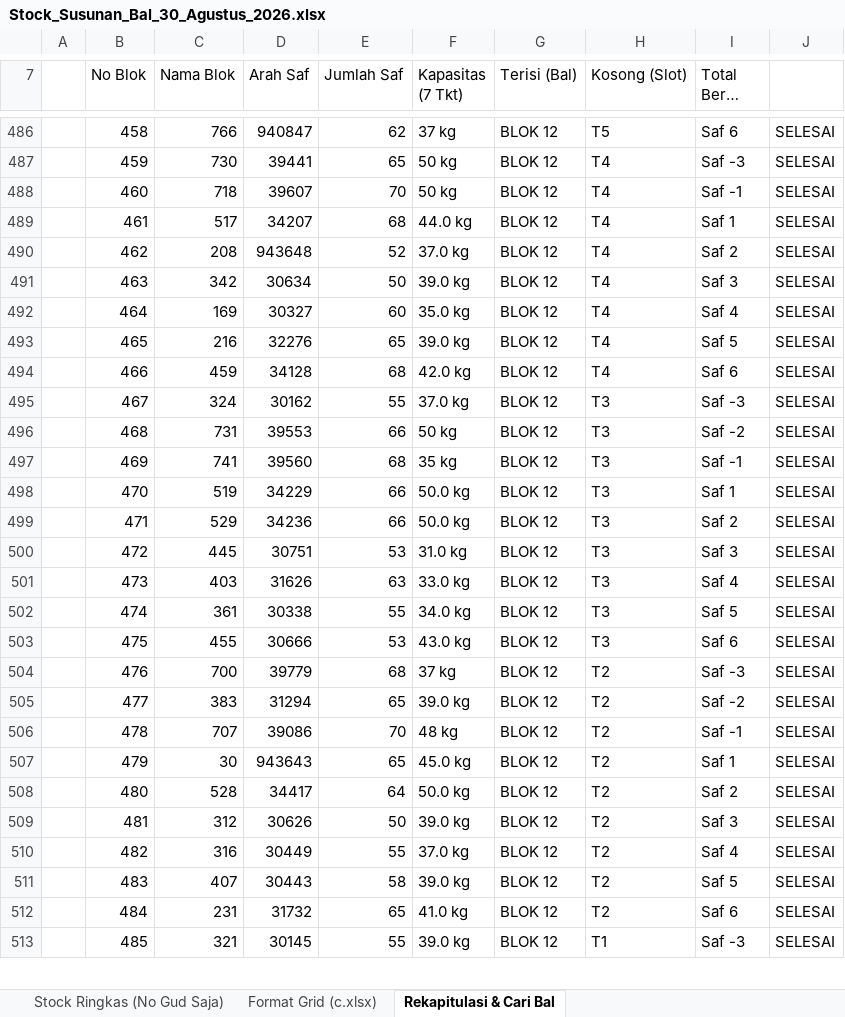
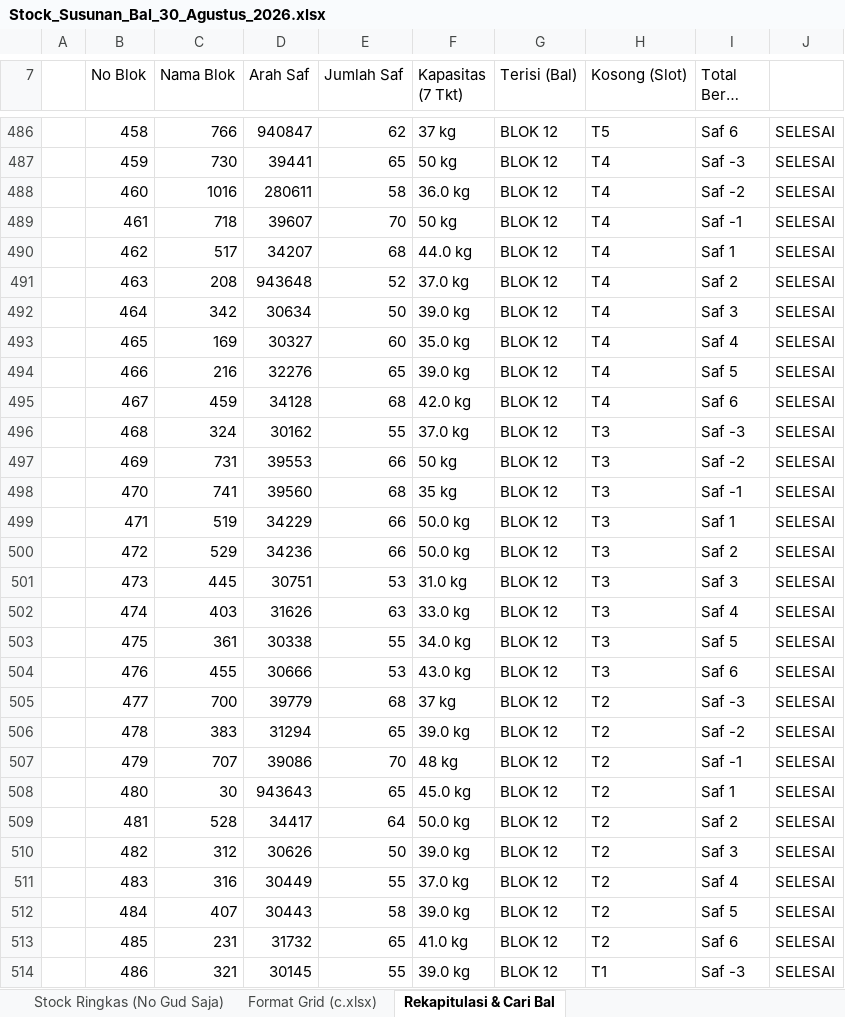
Before and after one commit to grndnstnmlk/stock-gudang-susunan, an Excel workbook: Stock_Susunan_Bal_30_Agustus_2026.xlsx, sheet Rekapitulasi & Cari Bal, drawn as a sheet; only a part is shown, gaps mark what is left out; long unchanged cells end in …; values as stored, in another font and other column widths than the file's, no cell formats; addresses are those after the commit; the diff covers the shown part only; the diff names each change by its address in the sheet, - before the commit and + after, or states it on an @@ line.

Commit message:
Update susunan saf mines blok 10-16 dan penambahan bal khusus

```diff
--- a/Stock_Susunan_Bal_30_Agustus_2026.xlsx (sheet Rekapitulasi & Cari Bal)
+++ b/Stock_Susunan_Bal_30_Agustus_2026.xlsx (sheet Rekapitulasi & Cari Bal)
+row 488:  | 460 | 1016 | 280611 | 58 | 36.0 kg | BLOK 12 | T4 | Saf -2 | SELESAI
-B489 (No Blok): 460
+B489 (No Blok): 461
-B490 (No Blok): 461
+B490 (No Blok): 462
-B491 (No Blok): 462
+B491 (No Blok): 463
-B492 (No Blok): 463
+B492 (No Blok): 464
-B493 (No Blok): 464
+B493 (No Blok): 465
-B494 (No Blok): 465
+B494 (No Blok): 466
-B495 (No Blok): 466
+B495 (No Blok): 467
-B496 (No Blok): 467
+B496 (No Blok): 468
-B497 (No Blok): 468
+B497 (No Blok): 469
-B498 (No Blok): 469
+B498 (No Blok): 470
-B499 (No Blok): 470
+B499 (No Blok): 471
-B500 (No Blok): 471
+B500 (No Blok): 472
-B501 (No Blok): 472
+B501 (No Blok): 473
-B502 (No Blok): 473
+B502 (No Blok): 474
-B503 (No Blok): 474
+B503 (No Blok): 475
-B504 (No Blok): 475
+B504 (No Blok): 476
-B505 (No Blok): 476
+B505 (No Blok): 477
-B506 (No Blok): 477
+B506 (No Blok): 478
-B507 (No Blok): 478
+B507 (No Blok): 479
-B508 (No Blok): 479
+B508 (No Blok): 480
-B509 (No Blok): 480
+B509 (No Blok): 481
-B510 (No Blok): 481
+B510 (No Blok): 482
-B511 (No Blok): 482
+B511 (No Blok): 483
-B512 (No Blok): 483
+B512 (No Blok): 484
-B513 (No Blok): 484
+B513 (No Blok): 485
-B514 (No Blok): 485
+B514 (No Blok): 486
```
Also changed, not shown: 41 added rows, 13 removed rows and 337 edited cells elsewhere in this sheet, sheet Stock Lengkap (NoGud+Barkot+Kg), sheet Format Grid (c.xlsx), sheet Stock Ringkas (No Gud Saja), cell formats, c.xlsx, 3 other files.
